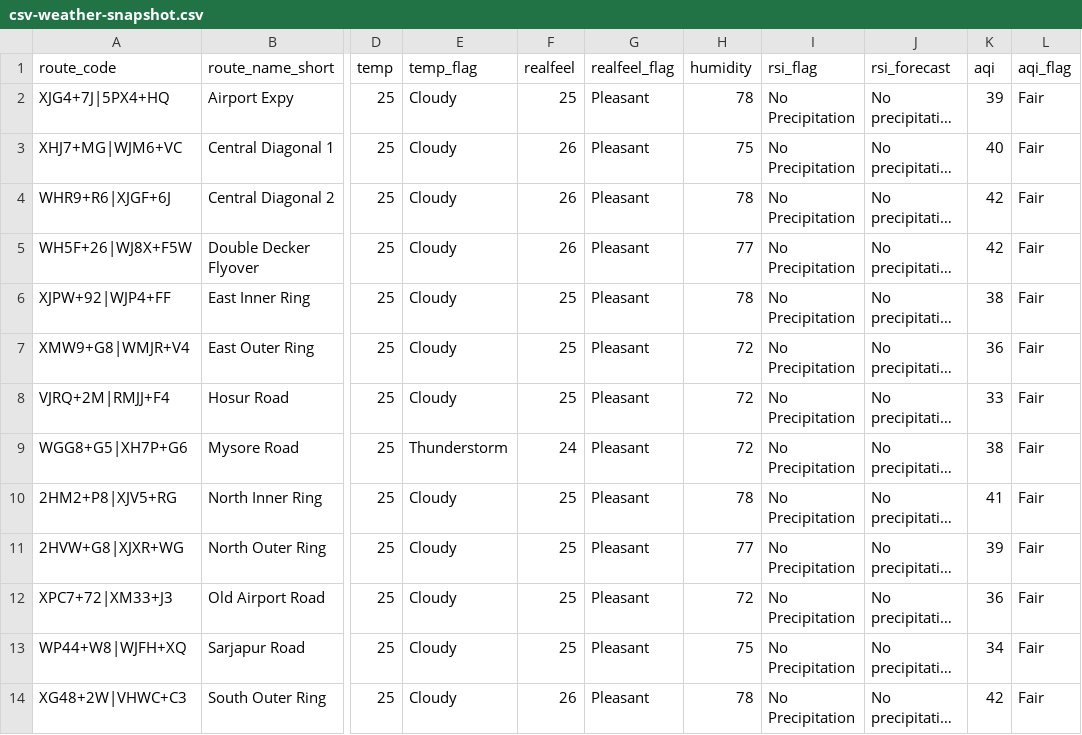
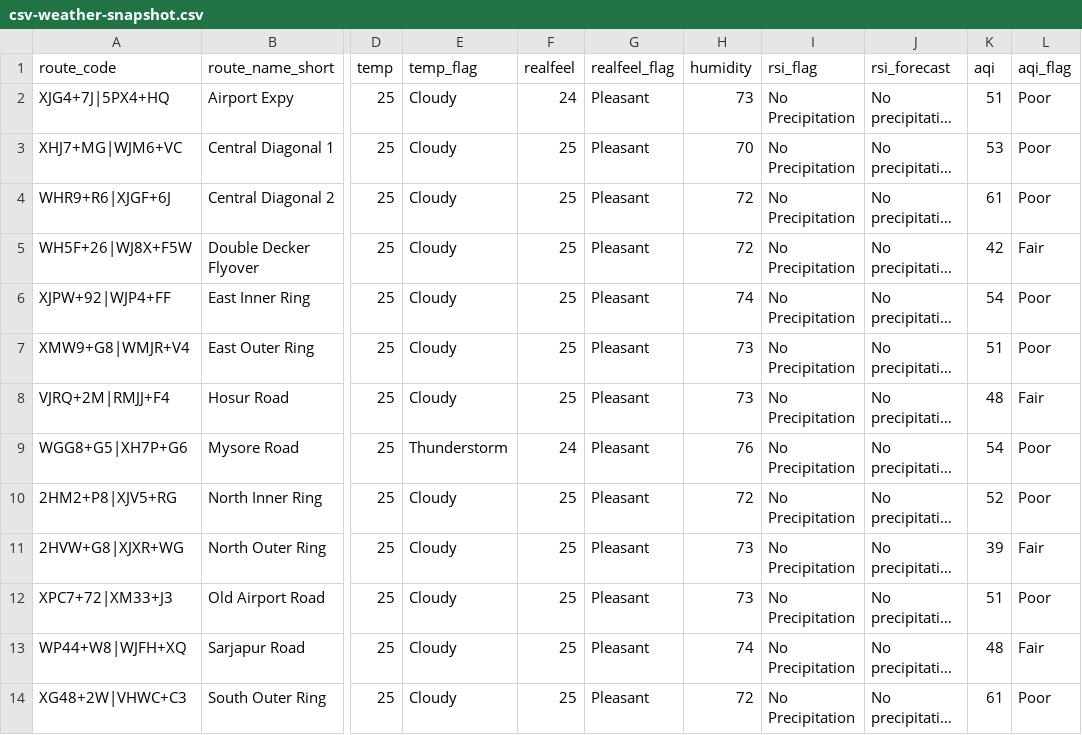
Before and after one commit to thecont1/traffic-monitor-lizard, a CSV file: data/csv-weather-snapshot.csv, drawn as a sheet; only a part is shown, gaps mark what is left out; long unchanged cells end in …; the diff names each change by its address in the sheet, - before the commit and + after, or states it on an @@ line.

```diff
--- a/data/csv-weather-snapshot.csv
+++ b/data/csv-weather-snapshot.csv
-F2 (realfeel): 25
+F2 (realfeel): 24
-H2 (humidity): 78
+H2 (humidity): 73
-K2 (aqi): 39
+K2 (aqi): 51
-L2:L4 (aqi_flag): Fair
+L2:L4 (aqi_flag): Poor
-F3:F5 (realfeel): 26
+F3:F5 (realfeel): 25
-H3 (humidity): 75
+H3 (humidity): 70
-K3 (aqi): 40
+K3 (aqi): 53
-H4 (humidity): 78
+H4 (humidity): 72
-K4 (aqi): 42
+K4 (aqi): 61
-H5 (humidity): 77
+H5 (humidity): 72
-H6 (humidity): 78
+H6 (humidity): 74
-K6 (aqi): 38
+K6 (aqi): 54
-L6:L7 (aqi_flag): Fair
+L6:L7 (aqi_flag): Poor
-H7:H8 (humidity): 72
+H7:H8 (humidity): 73
-K7 (aqi): 36
+K7 (aqi): 51
-K8 (aqi): 33
+K8 (aqi): 48
-H9 (humidity): 72
+H9 (humidity): 76
-K9 (aqi): 38
+K9 (aqi): 54
-L9:L10 (aqi_flag): Fair
+L9:L10 (aqi_flag): Poor
-H10 (humidity): 78
+H10 (humidity): 72
-K10 (aqi): 41
+K10 (aqi): 52
-H11 (humidity): 77
+H11 (humidity): 73
-H12 (humidity): 72
+H12 (humidity): 73
-K12 (aqi): 36
+K12 (aqi): 51
-L12 (aqi_flag): Fair
+L12 (aqi_flag): Poor
-H13 (humidity): 75
+H13 (humidity): 74
-K13 (aqi): 34
+K13 (aqi): 48
-F14 (realfeel): 26
+F14 (realfeel): 25
-H14 (humidity): 78
+H14 (humidity): 72
-K14 (aqi): 42
+K14 (aqi): 61
-L14 (aqi_flag): Fair
+L14 (aqi_flag): Poor
```
Also changed, not shown: 1 other file.
